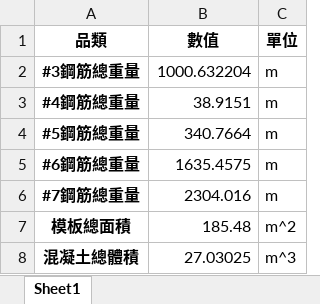
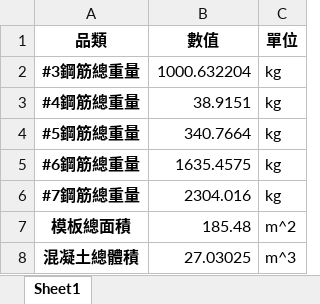
Before and after one commit to leo27945875/Beam-Calculation, an Excel workbook: output.xlsx, sheet Sheet1, drawn as a sheet; values as stored, in another font and other column widths than the file's, no borders; the diff names each change by its address in the sheet, - before the commit and + after, or states it on an @@ line.

```diff
--- a/output.xlsx (sheet Sheet1)
+++ b/output.xlsx (sheet Sheet1)
-C2:C6 (單位): m
+C2:C6 (單位): kg
```
Also changed, not shown: 1 other file.
